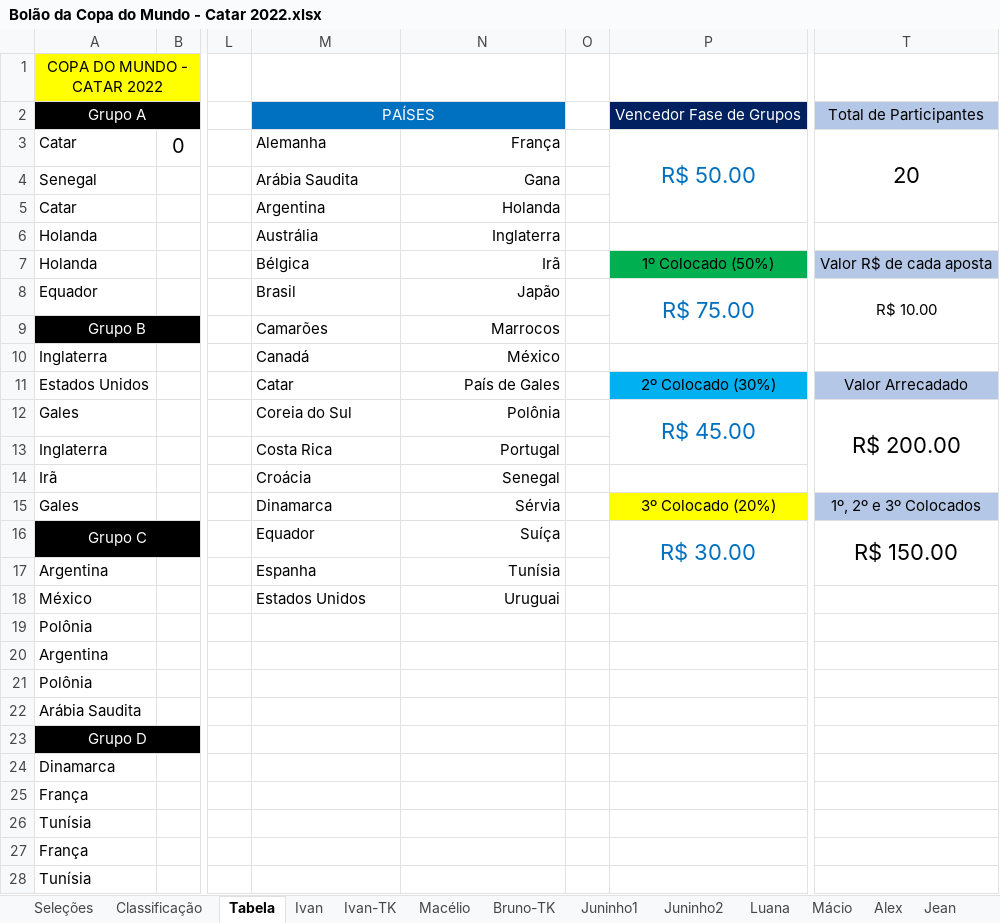
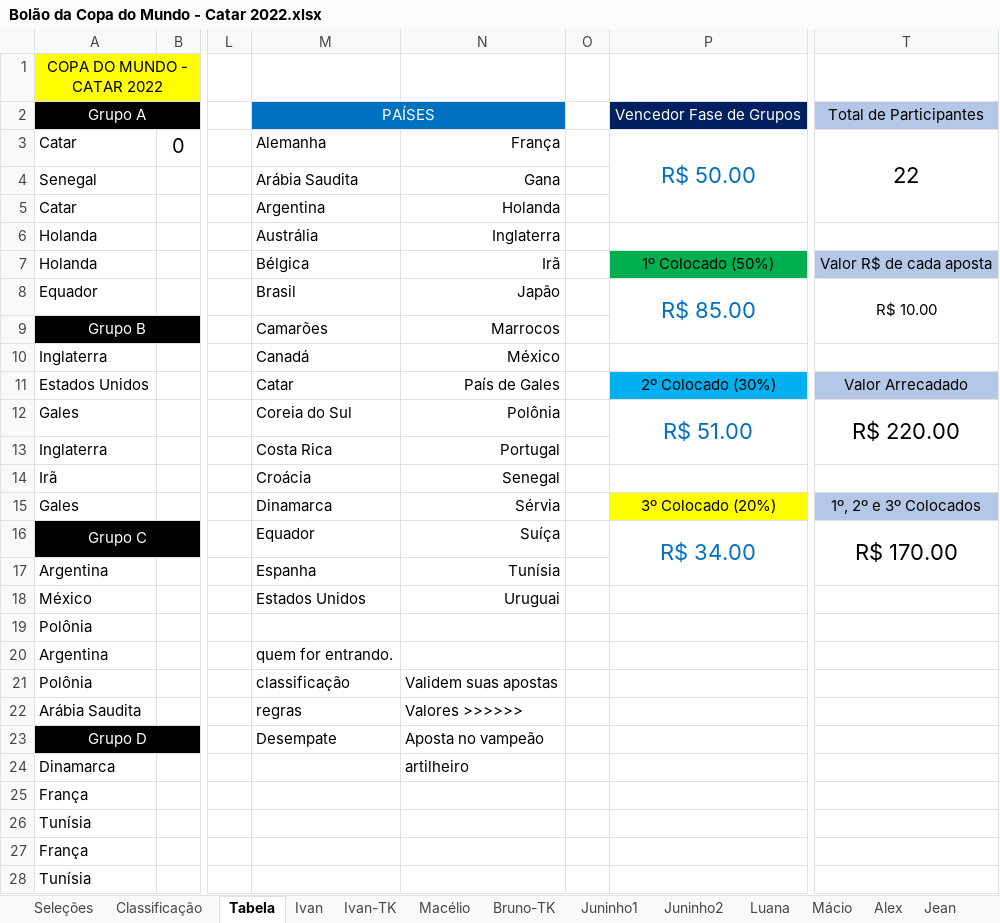
Before and after one commit to IvanIndaia/bolao, an Excel workbook: docs/Bolão da Copa do Mundo - Catar 2022.xlsx, sheet Tabela, drawn as a sheet; only a part is shown, gaps mark what is left out; values as stored, in another font and other column widths than the file's, no borders; the diff names each change by its address in the sheet, - before the commit and + after, or states it on an @@ line.

Commit message:
Update - 22 Apostadores

```diff
--- a/docs/Bolão da Copa do Mundo - Catar 2022.xlsx (sheet Tabela)
+++ b/docs/Bolão da Copa do Mundo - Catar 2022.xlsx (sheet Tabela)
-T3: 20
+T3: 22
-P8: R$ 75.00
+P8: R$ 85.00
-P12: R$ 45.00
+P12: R$ 51.00
-T12: R$ 200.00
+T12: R$ 220.00
-T12:T14 merged
+T12:T13 merged
-P16: R$ 30.00
+P16: R$ 34.00
-T16: R$ 150.00
+T16: R$ 170.00
-M20: (empty)
+M20: quem for entrando.
-M21: (empty)
+M21: classificação
-N21: (empty)
+N21: Validem suas apostas
-M22: (empty)
+M22: regras
-N22: (empty)
+N22: Valores >>>>>>
-M23: (empty)
+M23: Desempate
-N23: (empty)
+N23: Aposta no vampeão
-N24: (empty)
+N24: artilheiro
```
Also changed, not shown: sheet Julio, sheet Luis, other sheet tabs, 4 other files.
